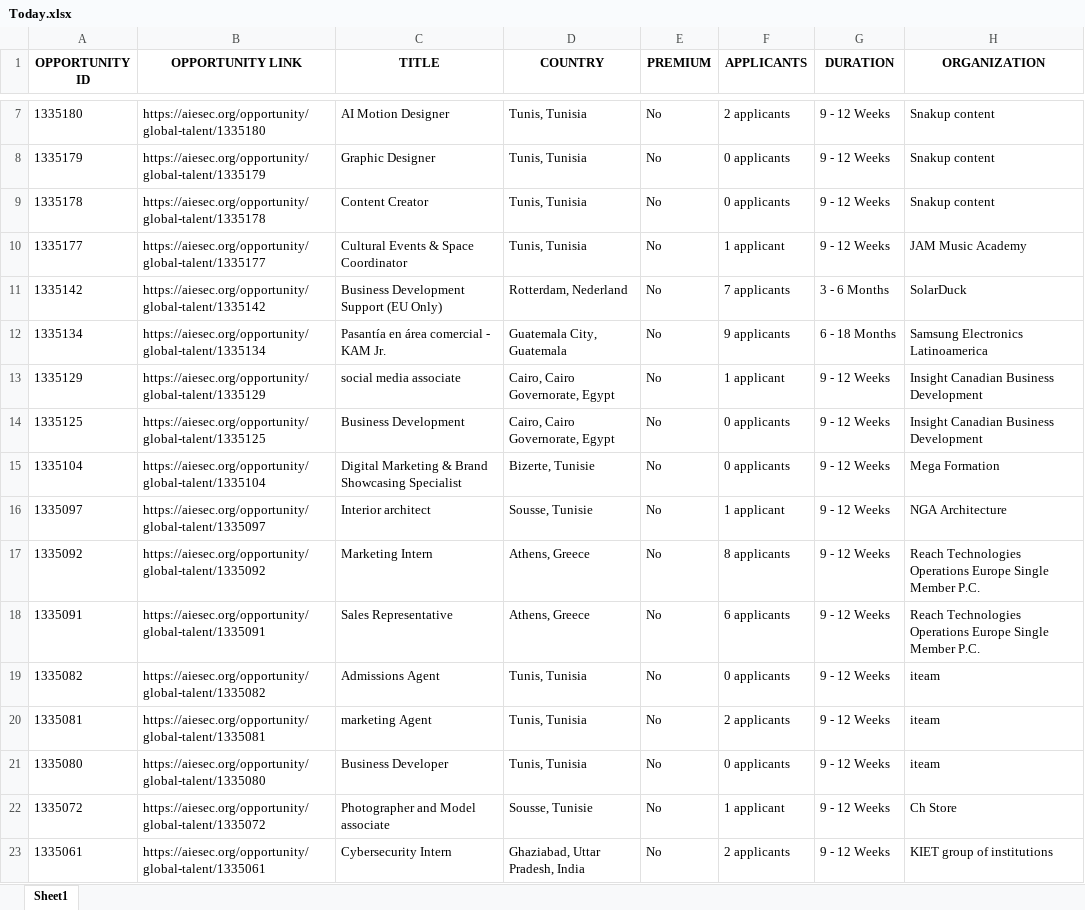
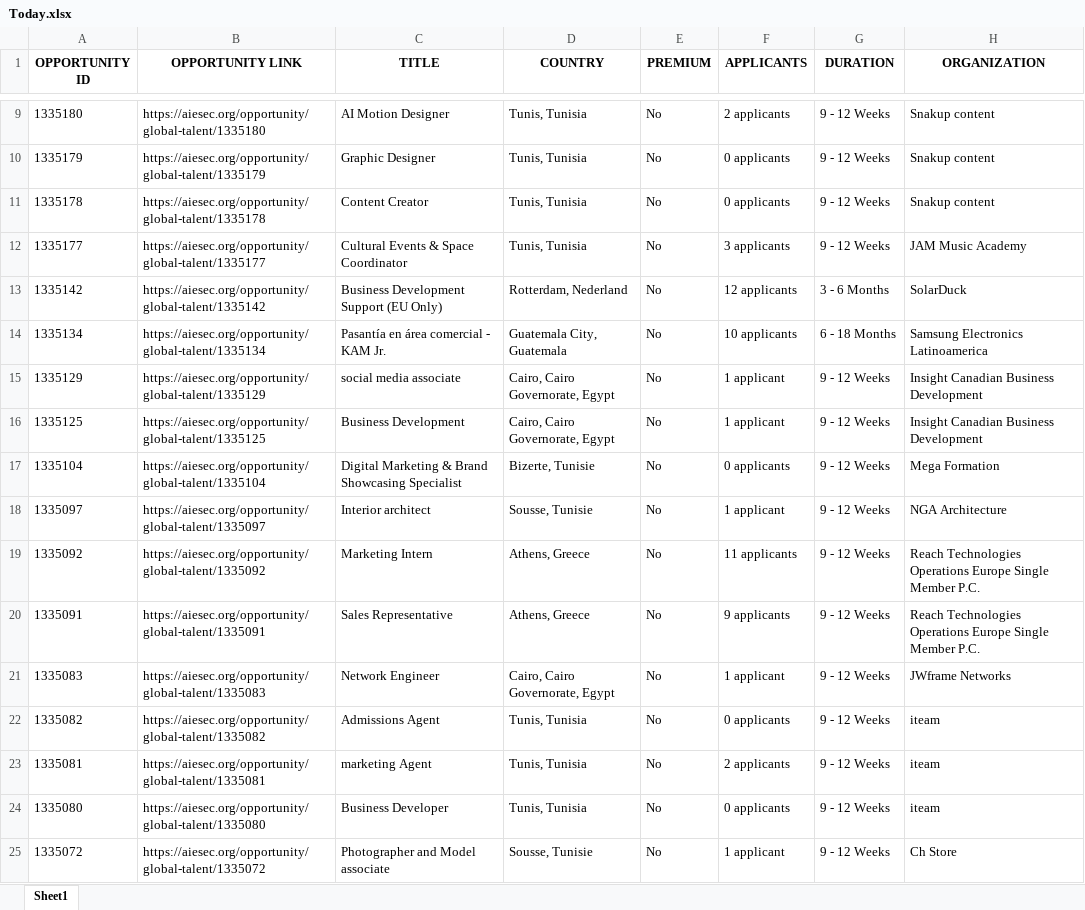
Before and after one commit to IbrahiimHassan/AIESEC_GUC, an Excel workbook: Today.xlsx, sheet Sheet1, drawn as a sheet; only a part is shown, gaps mark what is left out; the shorter side is filled out with more unchanged rows; values as stored, in another font and other column widths than the file's, no borders; addresses are those after the commit; the diff covers the shown part only; the diff names each change by its address in the sheet, - before the commit and + after, or states it on an @@ line.

```diff
--- a/Today.xlsx (sheet Sheet1)
+++ b/Today.xlsx (sheet Sheet1)
-F12 (APPLICANTS): 1 applicant
+F12 (APPLICANTS): 3 applicants
-F13 (APPLICANTS): 7 applicants
+F13 (APPLICANTS): 12 applicants
-F14 (APPLICANTS): 9 applicants
+F14 (APPLICANTS): 10 applicants
-F16 (APPLICANTS): 0 applicants
+F16 (APPLICANTS): 1 applicant
-F19 (APPLICANTS): 8 applicants
+F19 (APPLICANTS): 11 applicants
-F20 (APPLICANTS): 6 applicants
+F20 (APPLICANTS): 9 applicants
+row 21: 1335083 | https://aiesec.org/opportunity/global-talent/1335083 | Network Engineer | Cairo, Cairo Governorate, Egypt | No | 1 applicant | 9 - 12 Weeks | JWframe Networks
```
Also changed, not shown: 10 added rows, 8 removed rows, 2 moved rows and 101 edited cells elsewhere in this sheet, New.xlsx, 1 other file.
